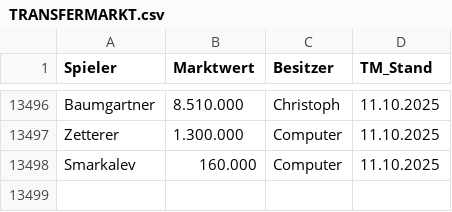
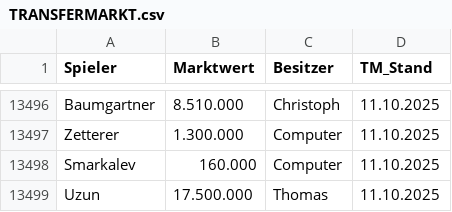
Before and after one commit to ternes90/comunio, a CSV file: data/TRANSFERMARKT.csv, drawn as a sheet; only a part is shown, gaps mark what is left out; the diff names each change by its address in the sheet, - before the commit and + after, or states it on an @@ line.

```diff
--- a/data/TRANSFERMARKT.csv
+++ b/data/TRANSFERMARKT.csv
+row 13499: Uzun | 17.500.000 | Thomas | 11.10.2025
```
Also changed, not shown: data/COMP_TM_RESTZEIT.csv, data/LI_player_profiles.csv, 4 other files.
